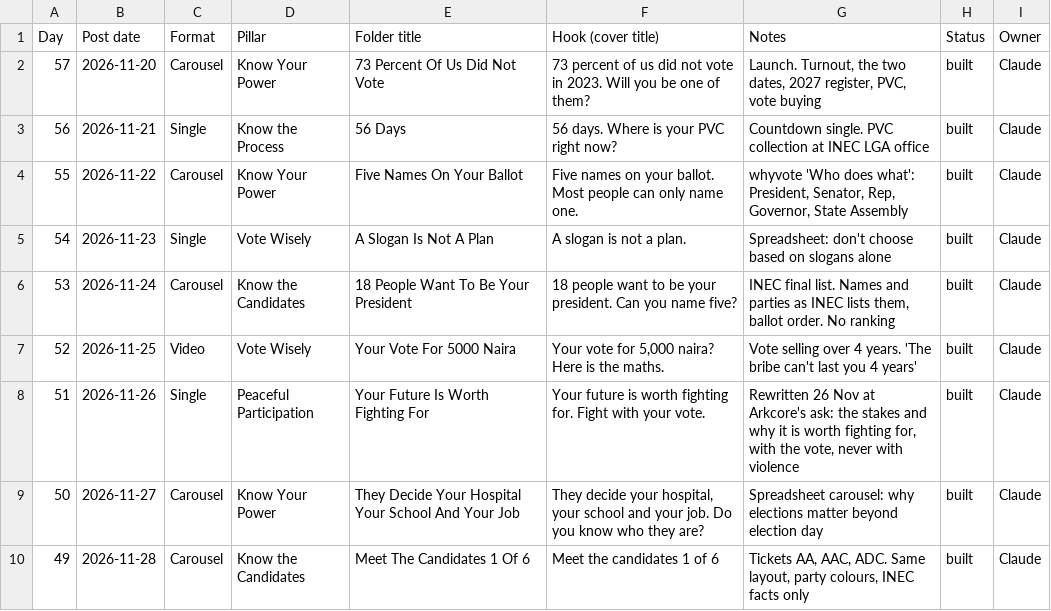
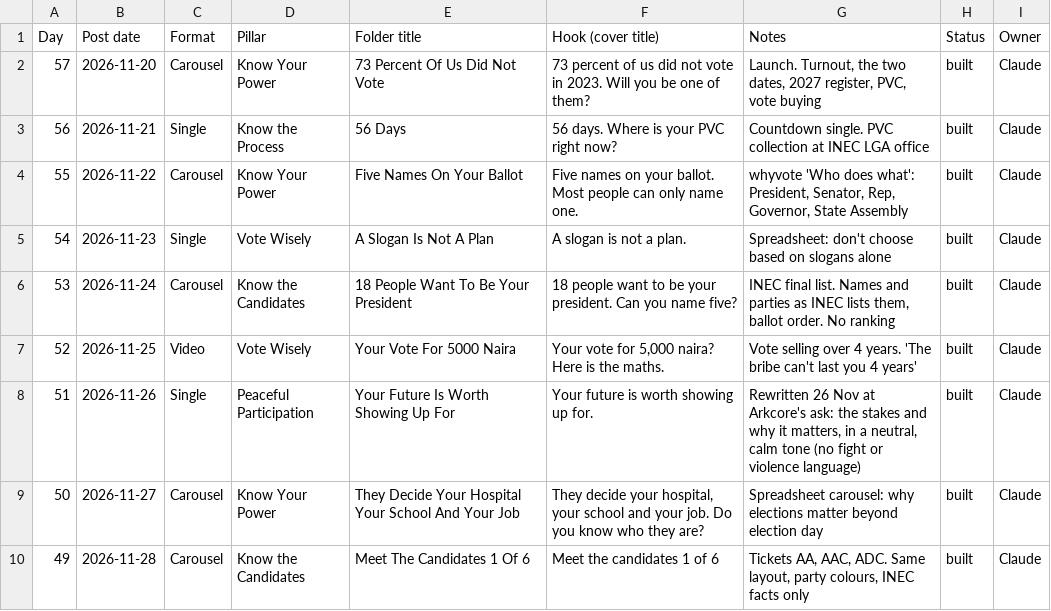
Before and after one commit to Igudy-Solutions/wcn-civic-campaign, a CSV file: CONTENT_PLAN.csv, drawn as a sheet; only a part is shown.

```diff
--- a/CONTENT_PLAN.csv
+++ b/CONTENT_PLAN.csv
@@ -7,3 +7,3 @@
 52,2026-11-25,Video,Vote Wisely,Your Vote For 5000 Naira,"Your vote for 5,000 naira? Here is the maths.",Vote selling over 4 years. 'The bribe can't last you 4 years',built,Claude
-51,2026-11-26,Single,Peaceful Participation,Your Future Is Worth Fighting For,Your future is worth fighting for. Fight with your vote.,"Rewritten 26 Nov at Arkcore's ask: the stakes and why it is worth fighting for, with the vote, never with violence",built,Claude
+51,2026-11-26,Single,Peaceful Participation,Your Future Is Worth Showing Up For,Your future is worth showing up for.,"Rewritten 26 Nov at Arkcore's ask: the stakes and why it matters, in a neutral, calm tone (no fight or violence language)",built,Claude
 50,2026-11-27,Carousel,Know Your Power,They Decide Your Hospital Your School And Your Job,"They decide your hospital, your school and your job. Do you know who they are?",Spreadsheet carousel: why elections matter beyond election day,built,Claude
```
Also changed, not shown: 8 other files.
